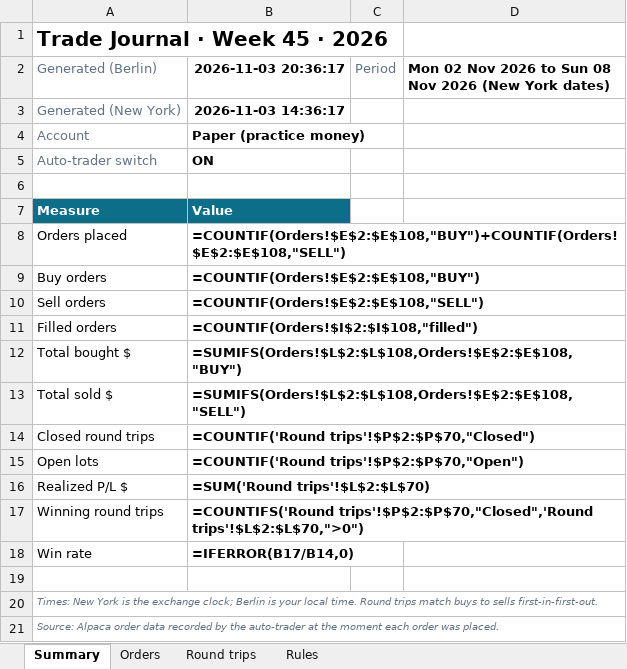
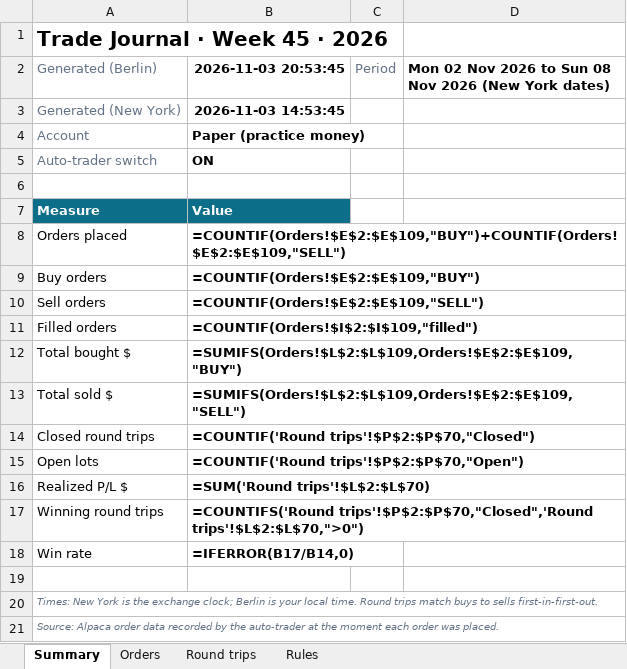
Before and after one commit to minto2196/my-claude-trade, an Excel workbook: trade-records/excel/2026-W45_2026-11-02.xlsx, sheet Summary, drawn as a sheet; values as stored, in another font and other column widths than the file's, no borders; formulas without a stored value are shown as written; the diff names each change by its address in the sheet, - before the commit and + after, or states it on an @@ line.

```diff
--- a/trade-records/excel/2026-W45_2026-11-02.xlsx (sheet Summary)
+++ b/trade-records/excel/2026-W45_2026-11-02.xlsx (sheet Summary)
-B2: 2026-11-03 20:36:17
+B2: 2026-11-03 20:53:45
-B3 (2026-11-03 20:53:45): 2026-11-03 14:36:17
+B3 (2026-11-03 20:53:45): 2026-11-03 14:53:45
-B8 (2026-11-03 20:53:45): =COUNTIF(Orders!$E$2:$E$108,"BUY")+COUNTIF(Orders!$E$2:$E$108,"SELL")
+B8 (2026-11-03 20:53:45): =COUNTIF(Orders!$E$2:$E$109,"BUY")+COUNTIF(Orders!$E$2:$E$109,"SELL")
-B9 (2026-11-03 20:53:45): =COUNTIF(Orders!$E$2:$E$108,"BUY")
+B9 (2026-11-03 20:53:45): =COUNTIF(Orders!$E$2:$E$109,"BUY")
-B10 (2026-11-03 20:53:45): =COUNTIF(Orders!$E$2:$E$108,"SELL")
+B10 (2026-11-03 20:53:45): =COUNTIF(Orders!$E$2:$E$109,"SELL")
-B11 (2026-11-03 20:53:45): =COUNTIF(Orders!$I$2:$I$108,"filled")
+B11 (2026-11-03 20:53:45): =COUNTIF(Orders!$I$2:$I$109,"filled")
-B12 (2026-11-03 20:53:45): =SUMIFS(Orders!$L$2:$L$108,Orders!$E$2:$E$108,"BUY")
+B12 (2026-11-03 20:53:45): =SUMIFS(Orders!$L$2:$L$109,Orders!$E$2:$E$109,"BUY")
-B13 (2026-11-03 20:53:45): =SUMIFS(Orders!$L$2:$L$108,Orders!$E$2:$E$108,"SELL")
+B13 (2026-11-03 20:53:45): =SUMIFS(Orders!$L$2:$L$109,Orders!$E$2:$E$109,"SELL")
```
Also changed, not shown: sheet Orders, sheet Round trips, 4 other files.
